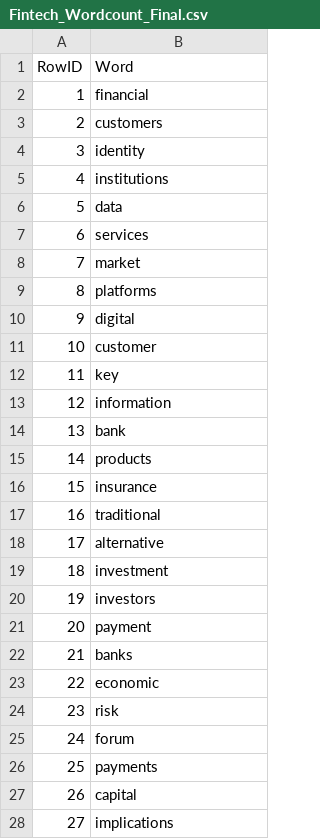
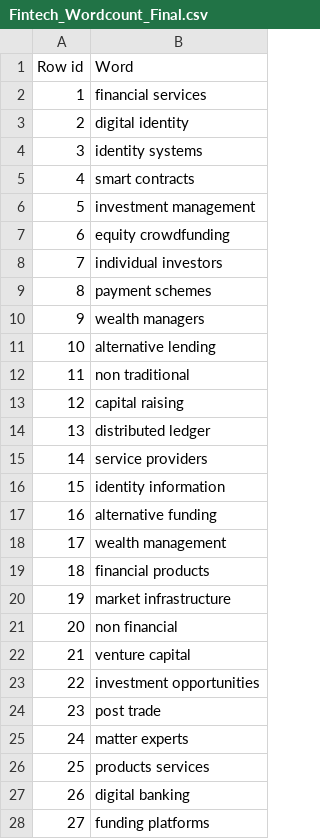
Before and after one commit to DS2019Spring/DS_Assignment1, a CSV file: Data/Fintech Top 100 Keywords/Fintech_Wordcount_Final.csv, drawn as a sheet; only a part is shown; the diff covers the shown part only.

```diff
--- a/Data/Fintech Top 100 Keywords/Fintech_Wordcount_Final.csv
+++ b/Data/Fintech Top 100 Keywords/Fintech_Wordcount_Final.csv
@@ -1,28 +1,28 @@
-RowID,Word
-1,financial
-2,customers
-3,identity
-4,institutions
-5,data
-6,services
-7,market
-8,platforms
-9,digital
-10,customer
-11,key
-12,information
-13,bank
-14,products
-15,insurance
-16,traditional
-17,alternative
-18,investment
-19,investors
-20,payment
-21,banks
-22,economic
-23,risk
-24,forum
-25,payments
-26,capital
-27,implications
+Row id,Word
+1,financial services
+2,digital identity
+3,identity systems
+4,smart contracts
+5,investment management
+6,equity crowdfunding
+7,individual investors
+8,payment schemes
+9,wealth managers
+10,alternative lending
+11,non traditional
+12,capital raising
+13,distributed ledger
+14,service providers
+15,identity information
+16,alternative funding
+17,wealth management
+18,financial products
+19,market infrastructure
+20,non financial
+21,venture capital
+22,investment opportunities
+23,post trade
+24,matter experts
+25,products services
+26,digital banking
+27,funding platforms
```
Also changed, not shown: 73 edited cells elsewhere in this file, 1 other file.
